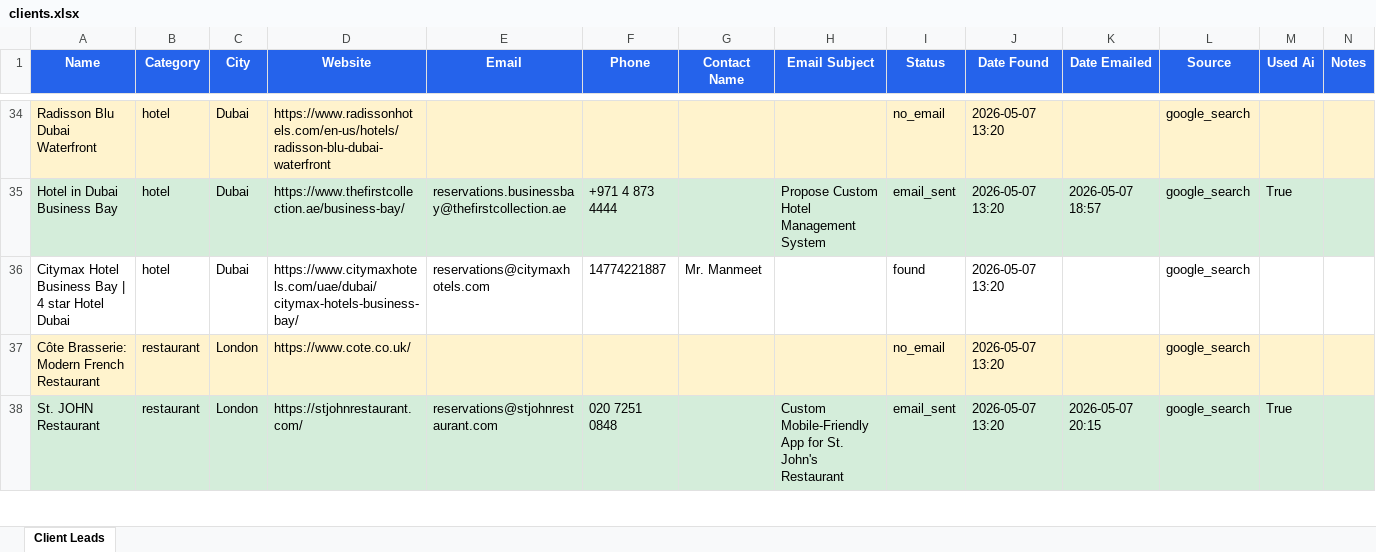
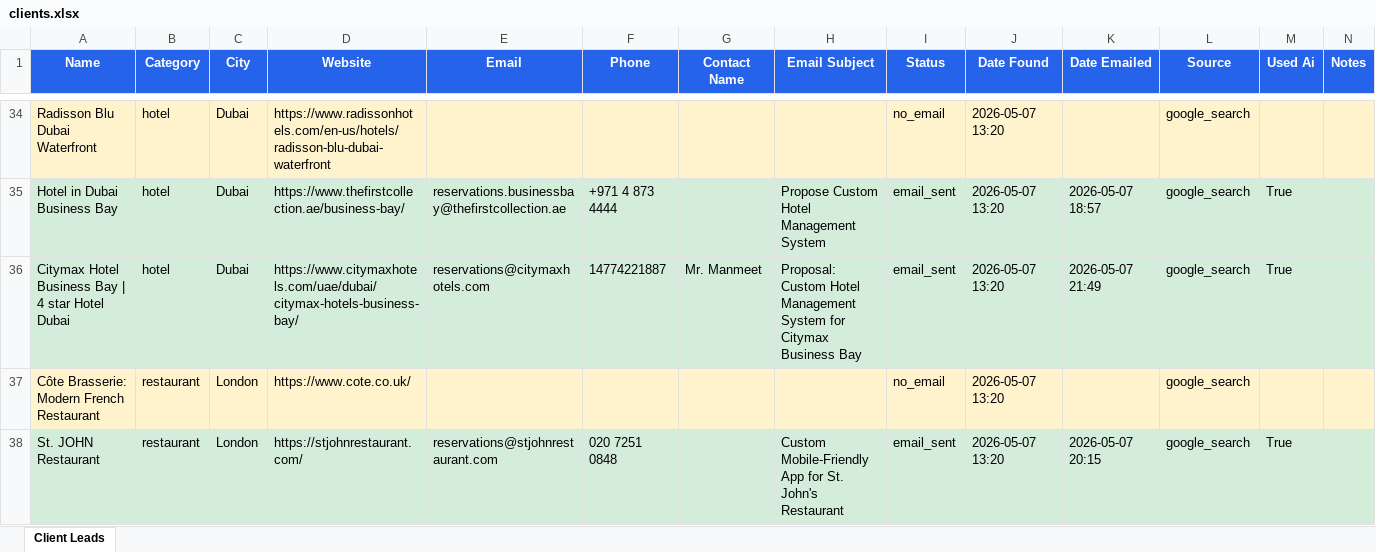
Before and after one commit to ShubhamYadav0533/Automation, an Excel workbook: job_hunter_agent/data/clients.xlsx, sheet Client Leads, drawn as a sheet; only a part is shown, gaps mark what is left out; values as stored, in another font and other column widths than the file's, no borders; the diff covers the shown part only; the diff names each change by its address in the sheet, - before the commit and + after, or states it on an @@ line.

Commit message:
Refactor pitch and email template for improved clarity and focus on client needs; updated profile details and industry-specific pain points, solutions, and CTAs.

```diff
--- a/job_hunter_agent/data/clients.xlsx (sheet Client Leads)
+++ b/job_hunter_agent/data/clients.xlsx (sheet Client Leads)
-A36:N36 fill: none
+A36:N36 fill: #D4EDDA
-H36 (Email Subject): (empty)
+H36 (Email Subject): Proposal: Custom Hotel Management System for Citymax Business Bay
-I36 (Status): found
+I36 (Status): email_sent
-K36 (Date Emailed): (empty)
+K36 (Date Emailed): 2026-05-07 21:49
-M36 (Used Ai): (empty)
+M36 (Used Ai): True
```
Also changed, not shown: 16 added rows, 14 edited cells and cell formats elsewhere in this sheet, 11 other files.
